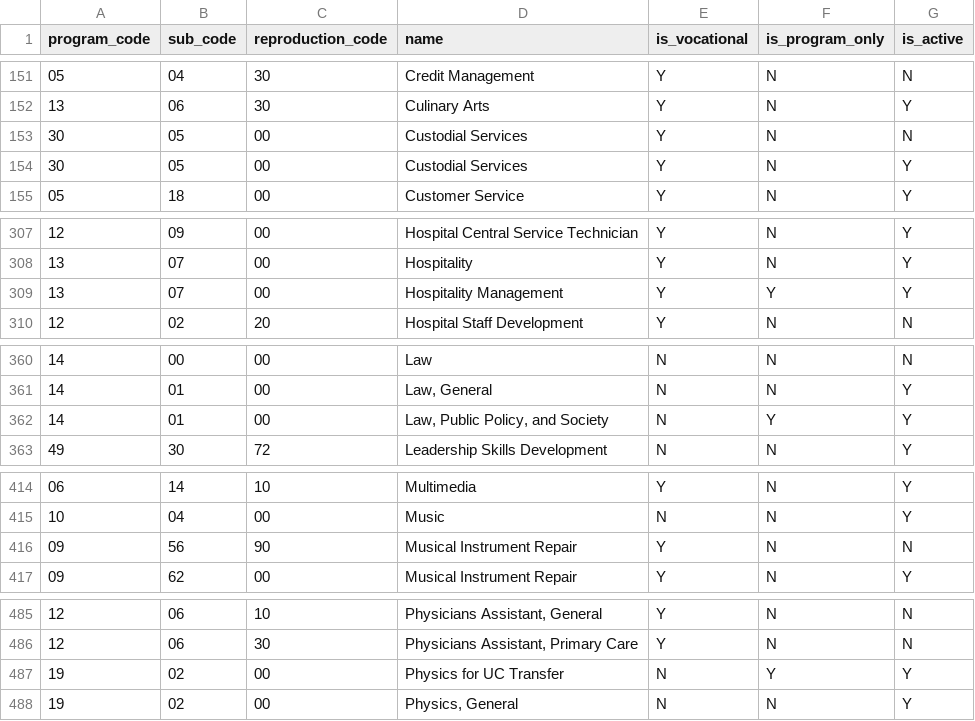
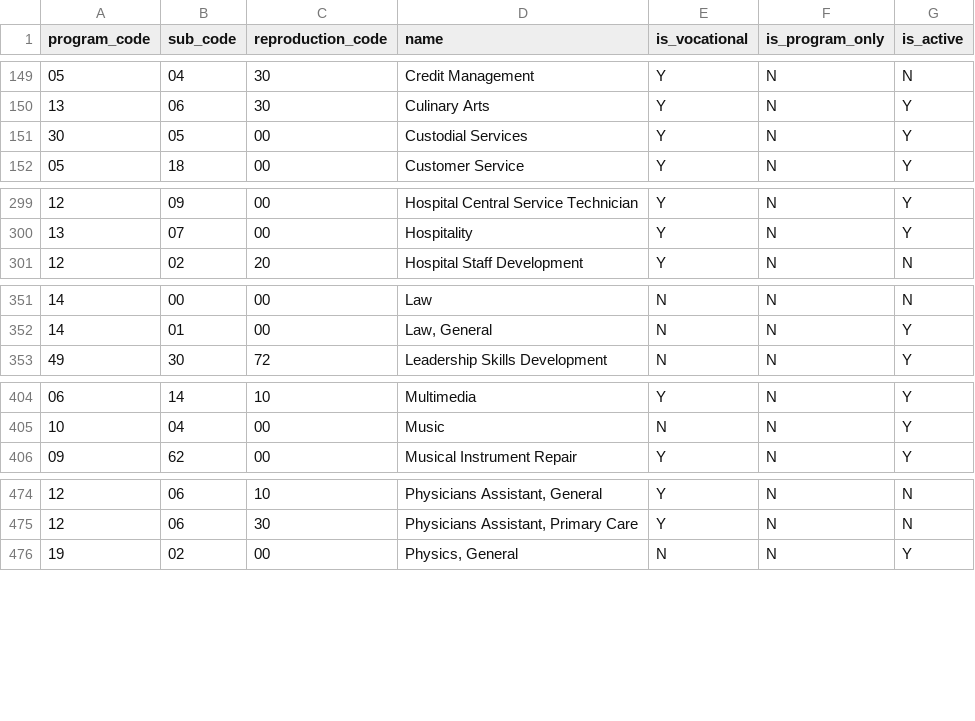
Before and after one commit to hi-data-campus/data-campus-ccc, a CSV file: seeds/cccco_coci_top_code.csv, drawn as a sheet; only a part is shown, gaps mark what is left out; the diff covers the shown part only.

```diff
--- a/seeds/cccco_coci_top_code.csv
+++ b/seeds/cccco_coci_top_code.csv
@@ -152,3 +150,2 @@
 13,06,30,"Culinary Arts",Y,N,Y
-30,05,00,"Custodial Services",Y,N,N
 30,05,00,"Custodial Services",Y,N,Y
@@ -308,3 +300,2 @@
 13,07,00,Hospitality,Y,N,Y
-13,07,00,"Hospitality Management",Y,Y,Y
 12,02,20,"Hospital Staff Development",Y,N,N
@@ -361,3 +352,2 @@
 14,01,00,"Law, General",N,N,Y
-14,01,00,"Law, Public Policy, and Society",N,Y,Y
 49,30,72,"Leadership Skills Development",N,N,Y
@@ -415,3 +405,2 @@
 10,04,00,Music,N,N,Y
-09,56,90,"Musical Instrument Repair",Y,N,N
 09,62,00,"Musical Instrument Repair",Y,N,Y
@@ -486,3 +475,2 @@
 12,06,30,"Physicians Assistant, Primary Care",Y,N,N
-19,02,00,"Physics for UC Transfer",N,Y,Y
 19,02,00,"Physics, General",N,N,Y
```
Also changed, not shown: 11 removed rows elsewhere in this file.
